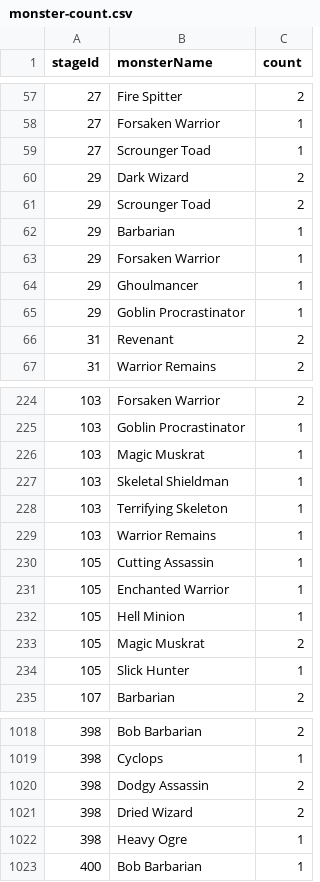
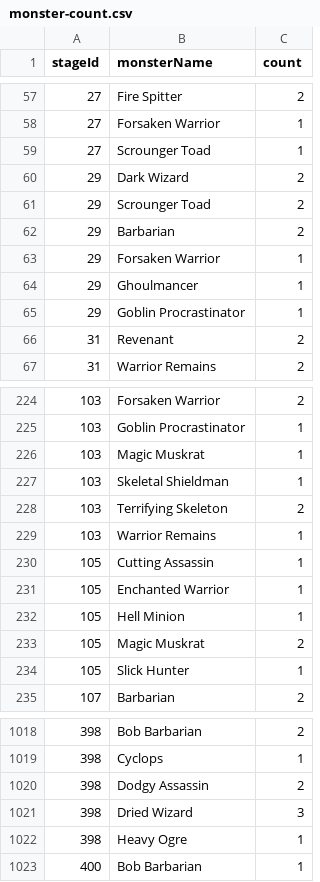
Before and after one commit to Mandalorian007/questland-public-api, a CSV file: src/main/resources/monster-count.csv, drawn as a sheet; only a part is shown, gaps mark what is left out.

Commit message:
update monster counts

```diff
--- a/src/main/resources/monster-count.csv
+++ b/src/main/resources/monster-count.csv
@@ -61,3 +61,3 @@ stageId,monsterName,count
 29,Scrounger Toad,2
-29,Barbarian,1
+29,Barbarian,2
 29,Forsaken Warrior,1
@@ -227,3 +227,3 @@ stageId,monsterName,count
 103,Skeletal Shieldman,1
-103,Terrifying Skeleton,1
+103,Terrifying Skeleton,2
 103,Warrior Remains,1
@@ -1020,3 +1020,3 @@ stageId,monsterName,count
 398,Dodgy Assassin,2
-398,Dried Wizard,2
+398,Dried Wizard,3
 398,Heavy Ogre,1
```
